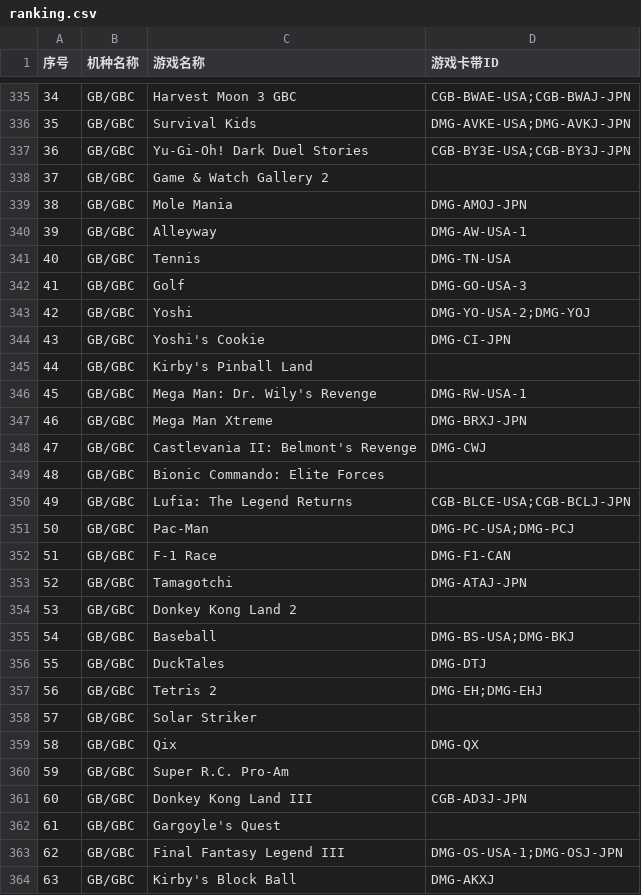
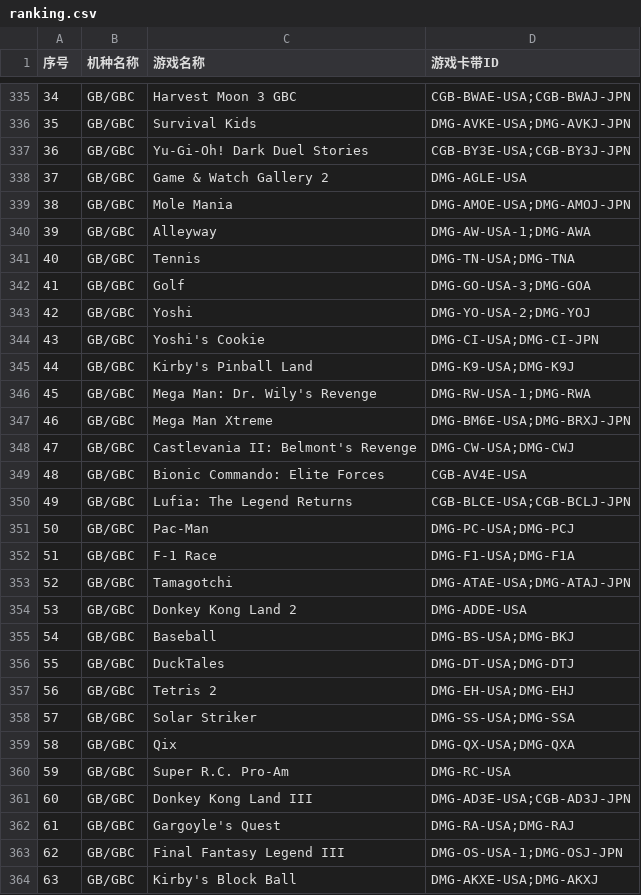
Before and after one commit to LRaito/xgame, a CSV file: backend/search/ranking/ranking.csv, drawn as a sheet; only a part is shown, gaps mark what is left out; the diff covers the shown part only.

```diff
--- a/backend/search/ranking/ranking.csv
+++ b/backend/search/ranking/ranking.csv
@@ -337,28 +337,28 @@
 36,GB/GBC,Yu-Gi-Oh! Dark Duel Stories,CGB-BY3E-USA;CGB-BY3J-JPN
-37,GB/GBC,Game & Watch Gallery 2,
-38,GB/GBC,Mole Mania,DMG-AMOJ-JPN
-39,GB/GBC,Alleyway,DMG-AW-USA-1
-40,GB/GBC,Tennis,DMG-TN-USA
-41,GB/GBC,Golf,DMG-GO-USA-3
+37,GB/GBC,Game & Watch Gallery 2,DMG-AGLE-USA
+38,GB/GBC,Mole Mania,DMG-AMOE-USA;DMG-AMOJ-JPN
+39,GB/GBC,Alleyway,DMG-AW-USA-1;DMG-AWA
+40,GB/GBC,Tennis,DMG-TN-USA;DMG-TNA
+41,GB/GBC,Golf,DMG-GO-USA-3;DMG-GOA
 42,GB/GBC,Yoshi,DMG-YO-USA-2;DMG-YOJ
-43,GB/GBC,Yoshi's Cookie,DMG-CI-JPN
-44,GB/GBC,Kirby's Pinball Land,
-45,GB/GBC,Mega Man: Dr. Wily's Revenge,DMG-RW-USA-1
-46,GB/GBC,Mega Man Xtreme,DMG-BRXJ-JPN
-47,GB/GBC,Castlevania II: Belmont's Revenge,DMG-CWJ
-48,GB/GBC,Bionic Commando: Elite Forces,
+43,GB/GBC,Yoshi's Cookie,DMG-CI-USA;DMG-CI-JPN
+44,GB/GBC,Kirby's Pinball Land,DMG-K9-USA;DMG-K9J
+45,GB/GBC,Mega Man: Dr. Wily's Revenge,DMG-RW-USA-1;DMG-RWA
+46,GB/GBC,Mega Man Xtreme,DMG-BM6E-USA;DMG-BRXJ-JPN
+47,GB/GBC,Castlevania II: Belmont's Revenge,DMG-CW-USA;DMG-CWJ
+48,GB/GBC,Bionic Commando: Elite Forces,CGB-AV4E-USA
 49,GB/GBC,Lufia: The Legend Returns,CGB-BLCE-USA;CGB-BCLJ-JPN
 50,GB/GBC,Pac-Man,DMG-PC-USA;DMG-PCJ
-51,GB/GBC,F-1 Race,DMG-F1-CAN
-52,GB/GBC,Tamagotchi,DMG-ATAJ-JPN
-53,GB/GBC,Donkey Kong Land 2,
+51,GB/GBC,F-1 Race,DMG-F1-USA;DMG-F1A
+52,GB/GBC,Tamagotchi,DMG-ATAE-USA;DMG-ATAJ-JPN
+53,GB/GBC,Donkey Kong Land 2,DMG-ADDE-USA
 54,GB/GBC,Baseball,DMG-BS-USA;DMG-BKJ
-55,GB/GBC,DuckTales,DMG-DTJ
-56,GB/GBC,Tetris 2,DMG-EH;DMG-EHJ
-57,GB/GBC,Solar Striker,
-58,GB/GBC,Qix,DMG-QX
-59,GB/GBC,Super R.C. Pro-Am,
-60,GB/GBC,Donkey Kong Land III,CGB-AD3J-JPN
-61,GB/GBC,Gargoyle's Quest,
+55,GB/GBC,DuckTales,DMG-DT-USA;DMG-DTJ
+56,GB/GBC,Tetris 2,DMG-EH-USA;DMG-EHJ
+57,GB/GBC,Solar Striker,DMG-SS-USA;DMG-SSA
+58,GB/GBC,Qix,DMG-QX-USA;DMG-QXA
+59,GB/GBC,Super R.C. Pro-Am,DMG-RC-USA
+60,GB/GBC,Donkey Kong Land III,DMG-AD3E-USA;CGB-AD3J-JPN
+61,GB/GBC,Gargoyle's Quest,DMG-RA-USA;DMG-RAJ
 62,GB/GBC,Final Fantasy Legend III,DMG-OS-USA-1;DMG-OSJ-JPN
-63,GB/GBC,Kirby's Block Ball,DMG-AKXJ
+63,GB/GBC,Kirby's Block Ball,DMG-AKXE-USA;DMG-AKXJ
```
Also changed, not shown: 64 edited cells elsewhere in this file, 1 other file.
